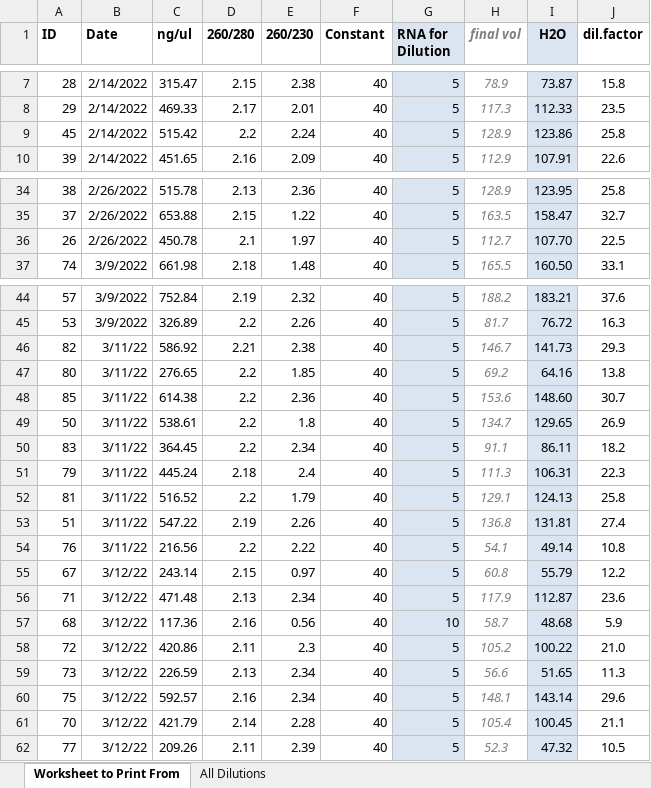
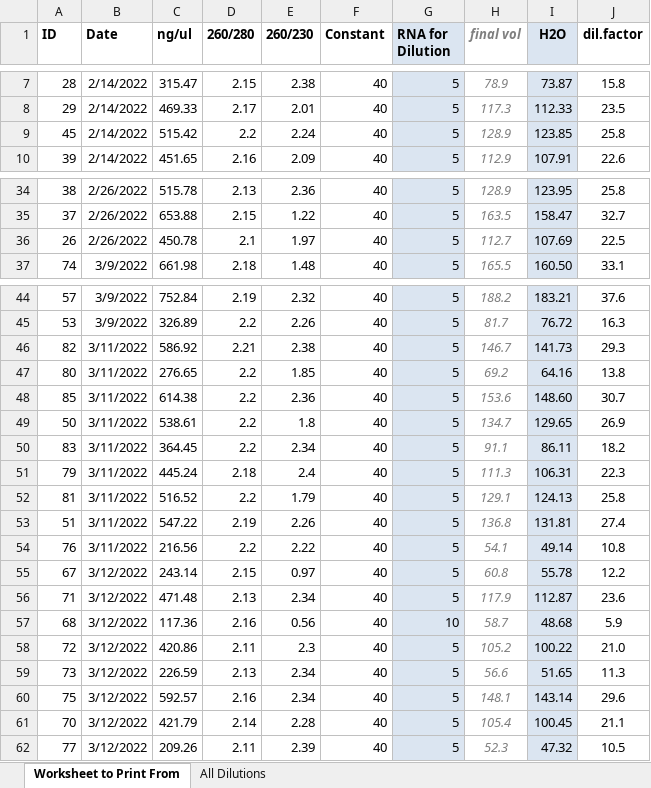
Before and after one commit to samanthaannalger/SARE, an Excel workbook: templates and protocols/RNAdilutions.xlsx, sheet Worksheet to Print From, drawn as a sheet; only a part is shown, gaps mark what is left out; values as stored, in another font and other column widths than the file's, no borders; charts and pictures not drawn; the diff names each change by its address in the sheet, - before the commit and + after, or states it on an @@ line.

```diff
--- a/templates and protocols/RNAdilutions.xlsx (sheet Worksheet to Print From)
+++ b/templates and protocols/RNAdilutions.xlsx (sheet Worksheet to Print From)
-I9 (H2O): 123.86
+I9 (H2O): 123.85
-I36 (H2O): 107.70
+I36 (H2O): 107.69
-B46:B54 (Date): 3/11/22
+B46:B54 (Date): 3/11/2022
-B55:B62 (Date): 3/12/22
+B55:B62 (Date): 3/12/2022
-I55 (H2O): 55.79
+I55 (H2O): 55.78
```
Also changed, not shown: sheet All Dilutions, charts or pictures, 25 other files.
